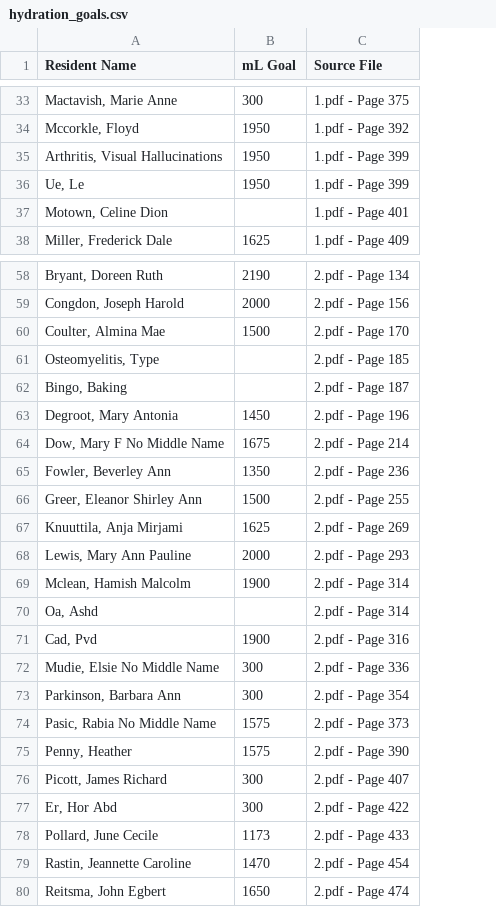
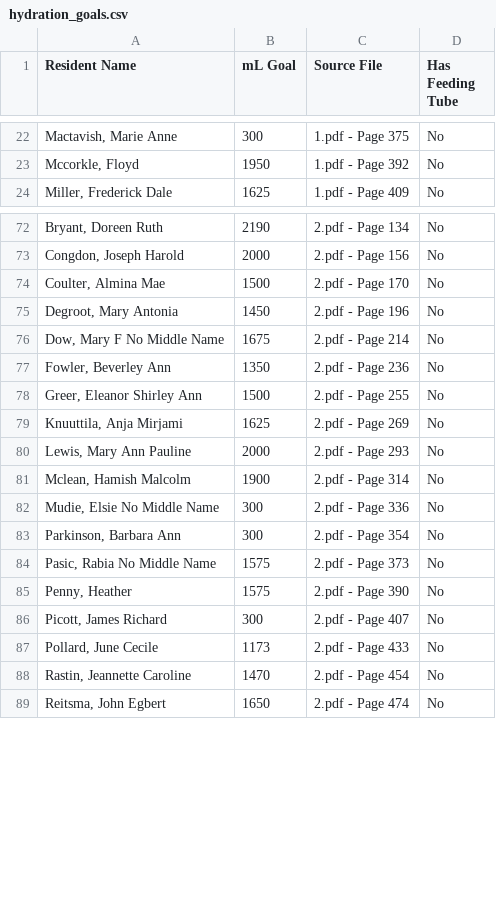
Before and after one commit to FallyxInc/hydration, a CSV file: hydration_goals.csv, drawn as a sheet; only a part is shown, gaps mark what is left out; removed rows and columns are numbered as before the commit, all else as after; the diff covers the shown part only; the diff names each change by its address in the sheet, - before the commit and + after, or states it on an @@ line.

Commit message:
Fix file upload issues and improve UI
- Fixed division by zero error in generate_dashboard_data.py
- Fixed file path issues in careplan.py scripts
- Updated font sizes across dashboard for better spacing
- Improved admin dashboard with blue theme consistency
- Fixed feeding tube detection and display
- Enhanced progress bar with proper styling
- Updated navigation tabs with underline design
- All file upload functionality now working correctly

```diff
--- a/hydration_goals.csv
+++ b/hydration_goals.csv
+column D (Has Feeding Tube), rows 22-24: all No; rows 72-89: all No
-row 35: Arthritis, Visual Hallucinations | 1950 | 1.pdf - Page 399
-row 36: Ue, Le | 1950 | 1.pdf - Page 399
-row 37: Motown, Celine Dion |  | 1.pdf - Page 401
-row 61: Osteomyelitis, Type |  | 2.pdf - Page 185
-row 62: Bingo, Baking |  | 2.pdf - Page 187
-row 70: Oa, Ashd |  | 2.pdf - Page 314
-row 71: Cad, Pvd | 1900 | 2.pdf - Page 316
-row 77: Er, Hor Abd | 300 | 2.pdf - Page 422
```
Also changed, not shown: 6 added rows, 36 removed rows and 27 moved rows elsewhere in this file, 9 other files.
